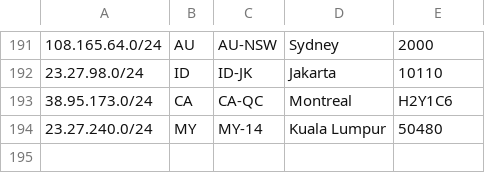
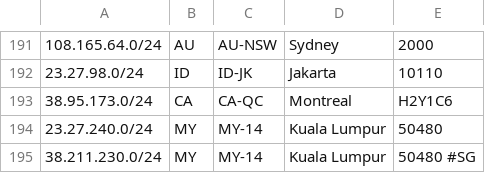
Before and after one commit to evoxt/geofeed, a CSV file: geofeed.csv, drawn as a sheet; only a part is shown, gaps mark what is left out.

Commit message:
Update geofeed.csv

```diff
--- a/geofeed.csv
+++ b/geofeed.csv
@@ -194 +194,2 @@
 23.27.240.0/24,MY,MY-14,Kuala Lumpur,50480
+38.211.230.0/24,MY,MY-14,Kuala Lumpur,50480 #SG
```
